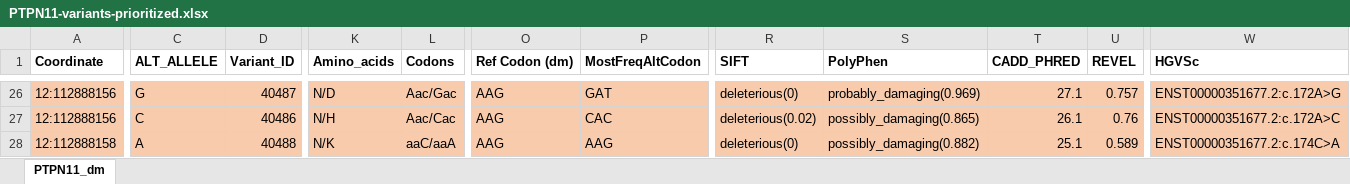
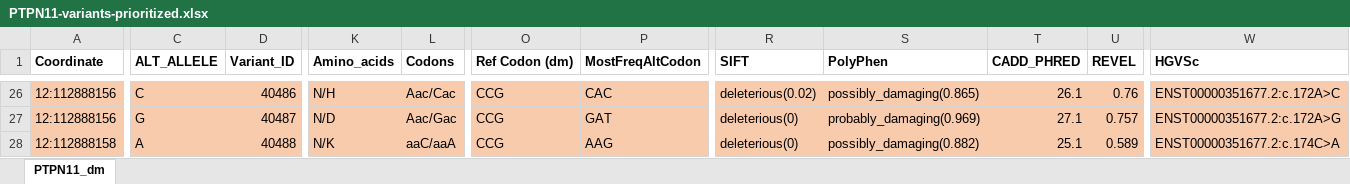
Before and after one commit to PavlidisLab/SFARI_project, an Excel workbook: PTPN11-variants-prioritized.xlsx, sheet PTPN11_dm, drawn as a sheet; only a part is shown, gaps mark what is left out; values as stored, in another font and other column widths than the file's, no borders; the diff covers the shown part only; the diff names each change by its address in the sheet, - before the commit and + after, or states it on an @@ line.

```diff
--- a/PTPN11-variants-prioritized.xlsx (sheet PTPN11_dm)
+++ b/PTPN11-variants-prioritized.xlsx (sheet PTPN11_dm)
-C26 (ALT_ALLELE): G
+C26 (ALT_ALLELE): C
-D26 (Variant_ID): 40487
+D26 (Variant_ID): 40486
-K26 (Amino_acids): N/D
+K26 (Amino_acids): N/H
-L26 (Codons): Aac/Gac
+L26 (Codons): Aac/Cac
-O26:O28 (Ref Codon (dm)): AAG
+O26:O28 (Ref Codon (dm)): CCG
-P26 (MostFreqAltCodon): GAT
+P26 (MostFreqAltCodon): CAC
-R26 (SIFT): deleterious(0)
+R26 (SIFT): deleterious(0.02)
-S26 (PolyPhen): probably_damaging(0.969)
+S26 (PolyPhen): possibly_damaging(0.865)
-T26 (CADD_PHRED): 27.1
+T26 (CADD_PHRED): 26.1
-U26 (REVEL): 0.757
+U26 (REVEL): 0.76
-W26 (HGVSc): ENST00000351677.2:c.172A>G
+W26 (HGVSc): ENST00000351677.2:c.172A>C
-C27 (ALT_ALLELE): C
+C27 (ALT_ALLELE): G
-D27 (Variant_ID): 40486
+D27 (Variant_ID): 40487
-K27 (Amino_acids): N/H
+K27 (Amino_acids): N/D
-L27 (Codons): Aac/Cac
+L27 (Codons): Aac/Gac
-P27 (MostFreqAltCodon): CAC
+P27 (MostFreqAltCodon): GAT
-R27 (SIFT): deleterious(0.02)
+R27 (SIFT): deleterious(0)
-S27 (PolyPhen): possibly_damaging(0.865)
+S27 (PolyPhen): probably_damaging(0.969)
-T27 (CADD_PHRED): 26.1
+T27 (CADD_PHRED): 27.1
-U27 (REVEL): 0.76
+U27 (REVEL): 0.757
-W27 (HGVSc): ENST00000351677.2:c.172A>C
+W27 (HGVSc): ENST00000351677.2:c.172A>G
```
Also changed, not shown: 1 added row, 1 removed row, 1 moved row and 375 edited cells elsewhere in this sheet, EEF1A2-variants-prioritized.xlsx, STXBP1-variants-prioritized.xlsx.
